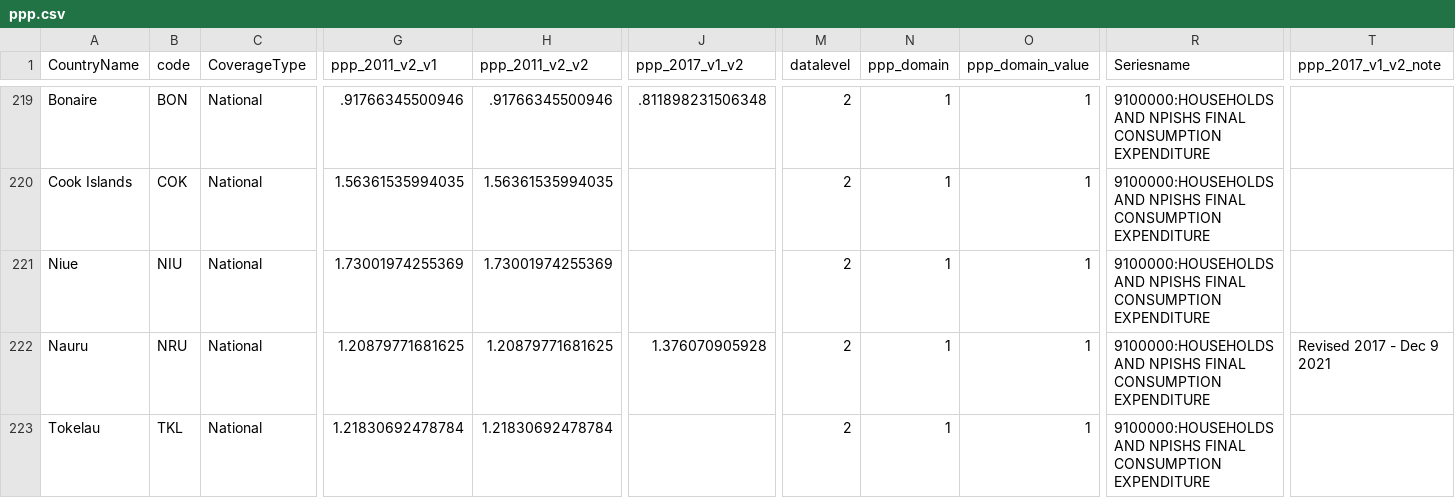
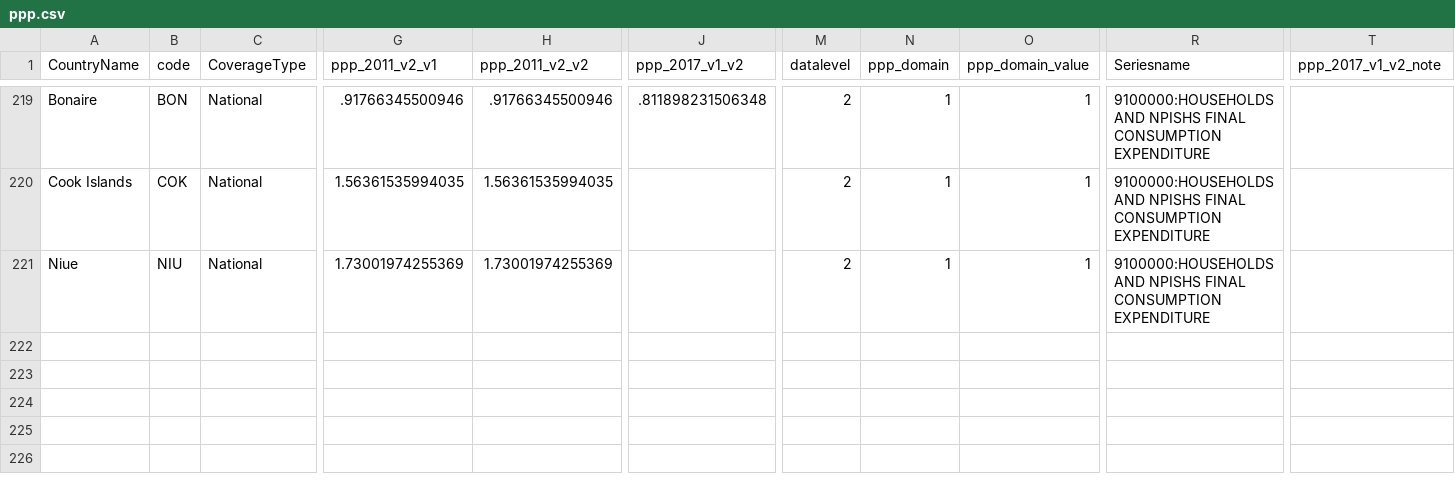
Before and after one commit to PIP-Technical-Team/aux_ppp, a CSV file: ppp.csv, drawn as a sheet; only a part is shown, gaps mark what is left out; rows hold the shown columns only; the diff names each change by its address in the sheet, - before the commit and + after, or states it on an @@ line.

Commit message:
Update ppp.csv

```diff
--- a/ppp.csv
+++ b/ppp.csv
-row 222: Nauru | NRU | National | 1.20879771681625 | 1.20879771681625 | 1.376070905928 | 2 | 1 | 1 | 9100000:HOUSEHOLDS AND NPISHS FINAL CONSUMPTION EXPENDITURE | Revised 2017 - Dec 9 2021
-row 223: Tokelau | TKL | National | 1.21830692478784 | 1.21830692478784 |  | 2 | 1 | 1 | 9100000:HOUSEHOLDS AND NPISHS FINAL CONSUMPTION EXPENDITURE
```
